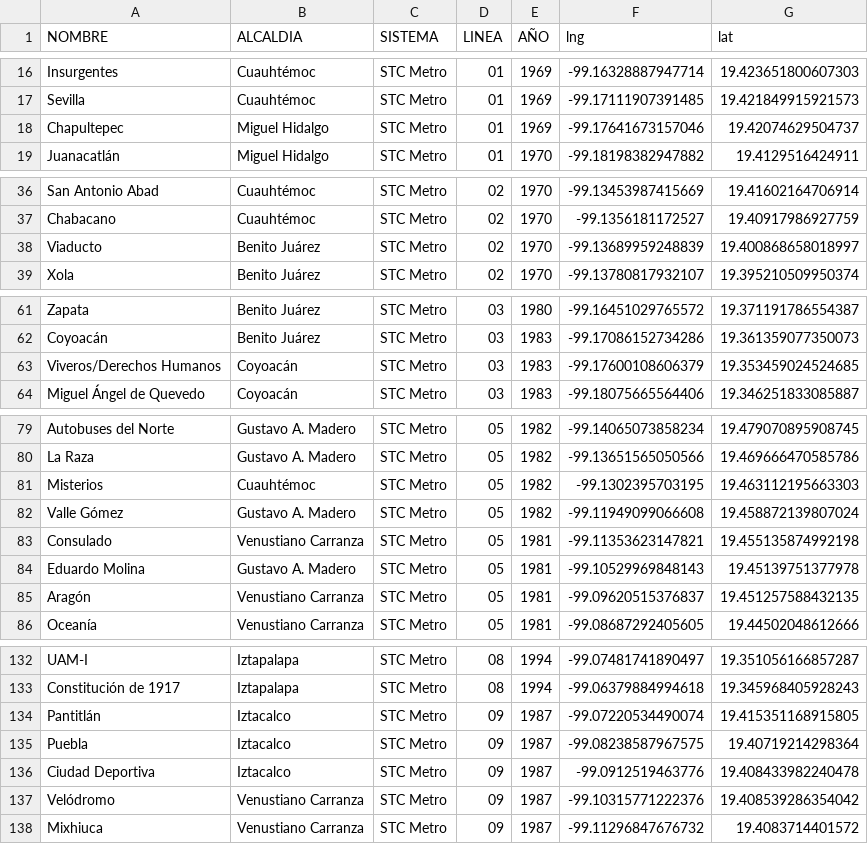
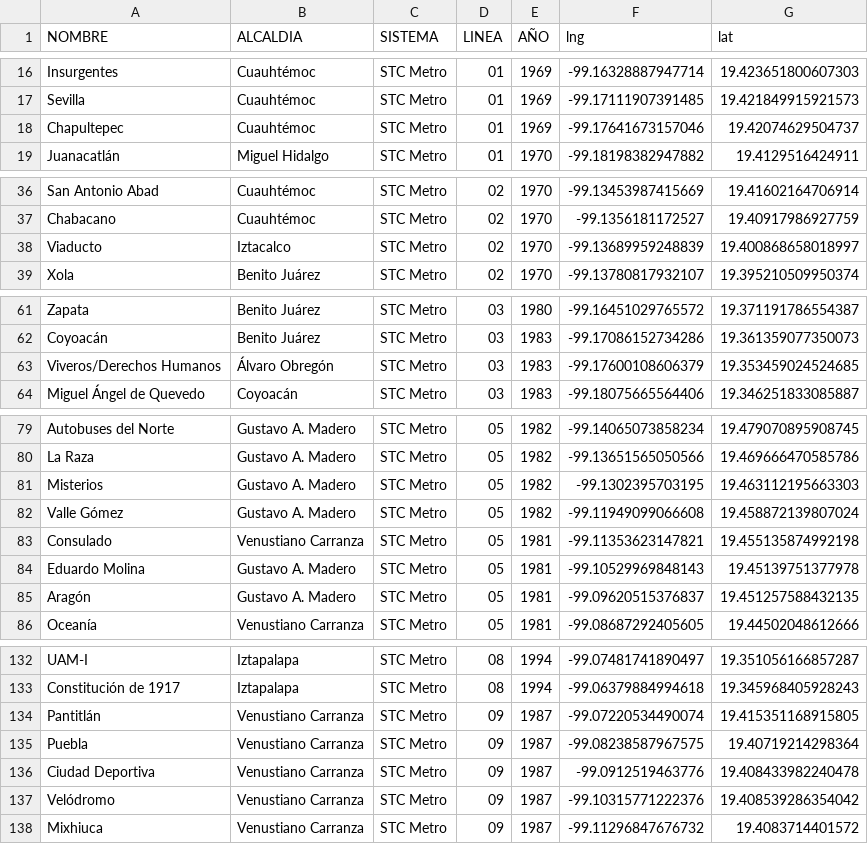
Before and after one commit to alonsoC1s/Proyecto-Aplicada3, a CSV file: data/metro_procesado.csv, drawn as a sheet; only a part is shown, gaps mark what is left out; the diff covers the shown part only.

```diff
--- a/data/metro_procesado.csv
+++ b/data/metro_procesado.csv
@@ -17,3 +17,3 @@ Insurgentes,Cuauhtémoc,STC Metro,01,1969,-99.16328887947714,19.423651800607303
 Sevilla,Cuauhtémoc,STC Metro,01,1969,-99.17111907391485,19.421849915921573
-Chapultepec,Miguel Hidalgo,STC Metro,01,1969,-99.17641673157046,19.42074629504737
+Chapultepec,Cuauhtémoc,STC Metro,01,1969,-99.17641673157046,19.42074629504737
 Juanacatlán,Miguel Hidalgo,STC Metro,01,1970,-99.18198382947882,19.4129516424911
@@ -37,3 +37,3 @@ San Antonio Abad,Cuauhtémoc,STC Metro,02,1970,-99.13453987415669,19.41602164706
 Chabacano,Cuauhtémoc,STC Metro,02,1970,-99.1356181172527,19.40917986927759
-Viaducto,Benito Juárez,STC Metro,02,1970,-99.13689959248839,19.400868658018997
+Viaducto,Iztacalco,STC Metro,02,1970,-99.13689959248839,19.400868658018997
 Xola,Benito Juárez,STC Metro,02,1970,-99.13780817932107,19.395210509950374
@@ -62,3 +62,3 @@ Zapata,Benito Juárez,STC Metro,03,1980,-99.16451029765572,19.371191786554387
 Coyoacán,Benito Juárez,STC Metro,03,1983,-99.17086152734286,19.361359077350073
-Viveros/Derechos Humanos,Coyoacán,STC Metro,03,1983,-99.17600108606379,19.353459024524685
+Viveros/Derechos Humanos,Álvaro Obregón,STC Metro,03,1983,-99.17600108606379,19.353459024524685
 Miguel Ángel de Quevedo,Coyoacán,STC Metro,03,1983,-99.18075665564406,19.346251833085887
@@ -80,3 +80,3 @@ Autobuses del Norte,Gustavo A. Madero,STC Metro,05,1982,-99.14065073858234,19.47
 La Raza,Gustavo A. Madero,STC Metro,05,1982,-99.13651565050566,19.469666470585786
-Misterios,Cuauhtémoc,STC Metro,05,1982,-99.1302395703195,19.463112195663303
+Misterios,Gustavo A. Madero,STC Metro,05,1982,-99.1302395703195,19.463112195663303
 Valle Gómez,Gustavo A. Madero,STC Metro,05,1982,-99.11949099066608,19.458872139807024
@@ -84,3 +84,3 @@ Consulado,Venustiano Carranza,STC Metro,05,1981,-99.11353623147821,19.4551358749
 Eduardo Molina,Gustavo A. Madero,STC Metro,05,1981,-99.10529969848143,19.45139751377978
-Aragón,Venustiano Carranza,STC Metro,05,1981,-99.09620515376837,19.451257588432135
+Aragón,Gustavo A. Madero,STC Metro,05,1981,-99.09620515376837,19.451257588432135
 Oceanía,Venustiano Carranza,STC Metro,05,1981,-99.08687292405605,19.44502048612666
@@ -133,5 +133,5 @@ UAM-I,Iztapalapa,STC Metro,08,1994,-99.07481741890497,19.351056166857287
 Constitución de 1917,Iztapalapa,STC Metro,08,1994,-99.06379884994618,19.345968405928243
-Pantitlán,Iztacalco,STC Metro,09,1987,-99.07220534490074,19.415351168915805
-Puebla,Iztacalco,STC Metro,09,1987,-99.08238587967575,19.40719214298364
-Ciudad Deportiva,Iztacalco,STC Metro,09,1987,-99.0912519463776,19.408433982240478
+Pantitlán,Venustiano Carranza,STC Metro,09,1987,-99.07220534490074,19.415351168915805
+Puebla,Venustiano Carranza,STC Metro,09,1987,-99.08238587967575,19.40719214298364
+Ciudad Deportiva,Venustiano Carranza,STC Metro,09,1987,-99.0912519463776,19.408433982240478
 Velódromo,Venustiano Carranza,STC Metro,09,1987,-99.10315771222376,19.408539286354042
```
Also changed, not shown: 2 edited cells elsewhere in this file, data/cablebus_procesado.csv, data/metrobus_procesado.csv, 3 other files.
